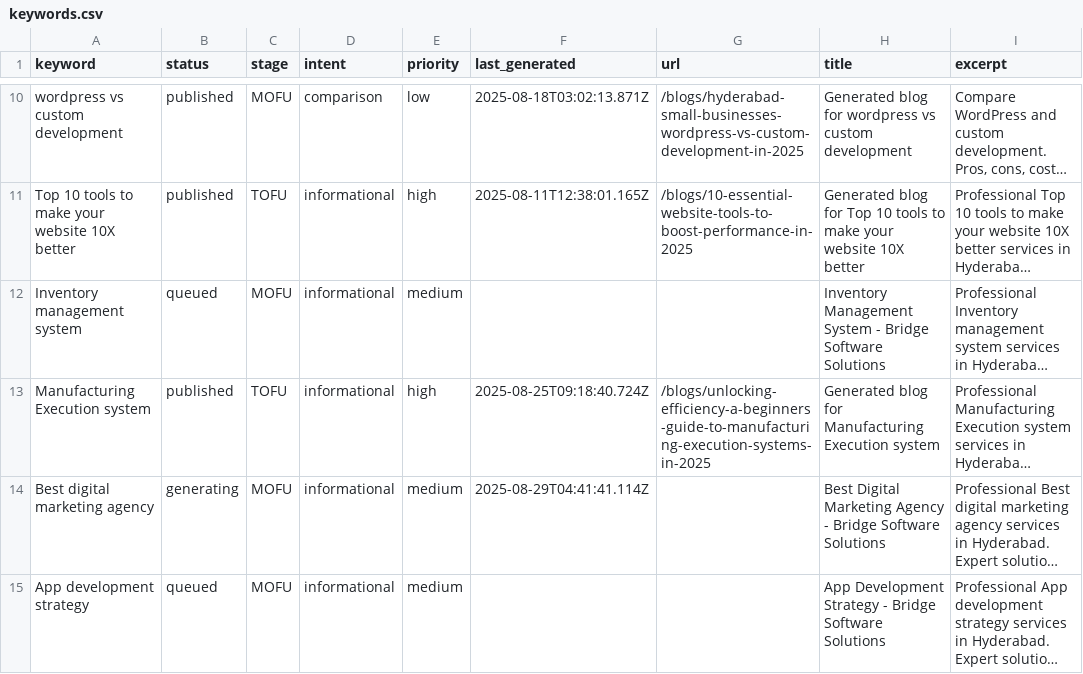
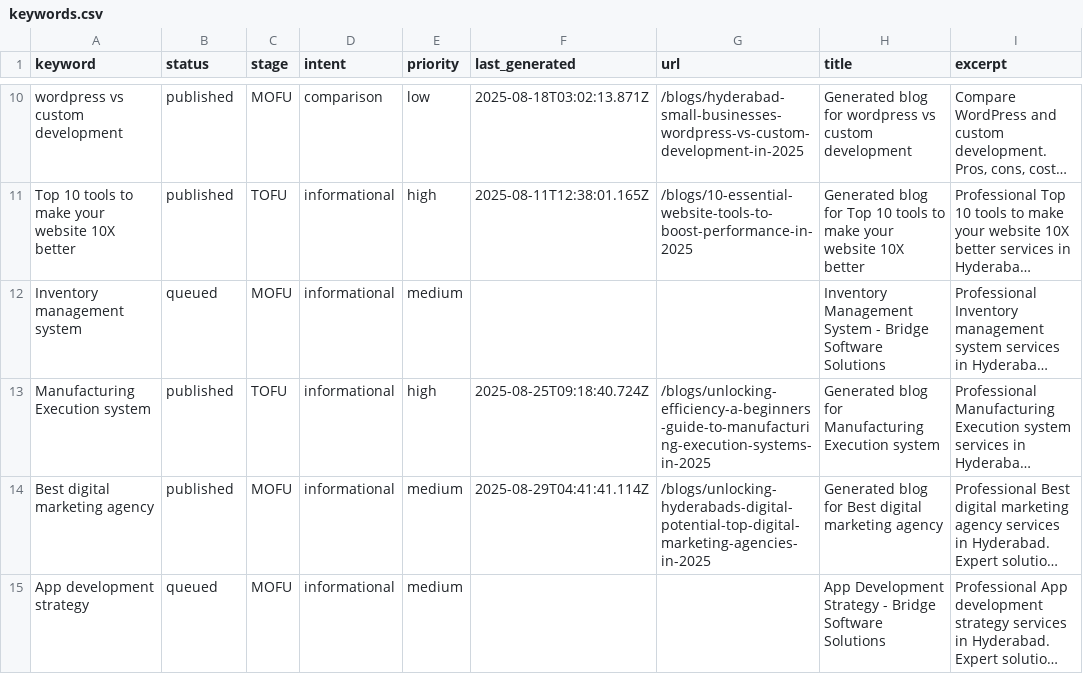
Before and after one commit to krishna0523/Bridgemark, a CSV file: content/keywords/keywords.csv, drawn as a sheet; only a part is shown, gaps mark what is left out; long unchanged cells end in …; the diff names each change by its address in the sheet, - before the commit and + after, or states it on an @@ line.

Commit message:
Update keywords status via blog generation

```diff
--- a/content/keywords/keywords.csv
+++ b/content/keywords/keywords.csv
-B14 (status): generating
+B14 (status): published
-G14 (url): (empty)
+G14 (url): /blogs/unlocking-hyderabads-digital-potential-top-digital-marketing-agencies-in-2025
-H14 (title): Best Digital Marketing Agency - Bridge Software Solutions
+H14 (title): Generated blog for Best digital marketing agency
```
